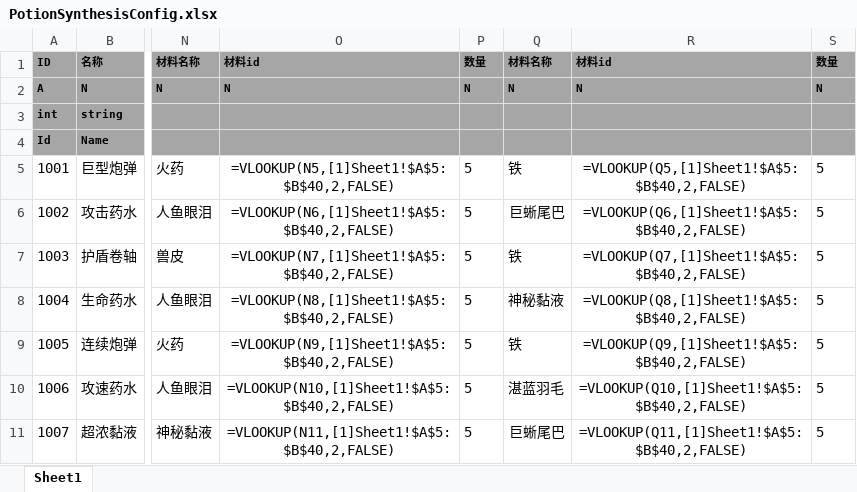
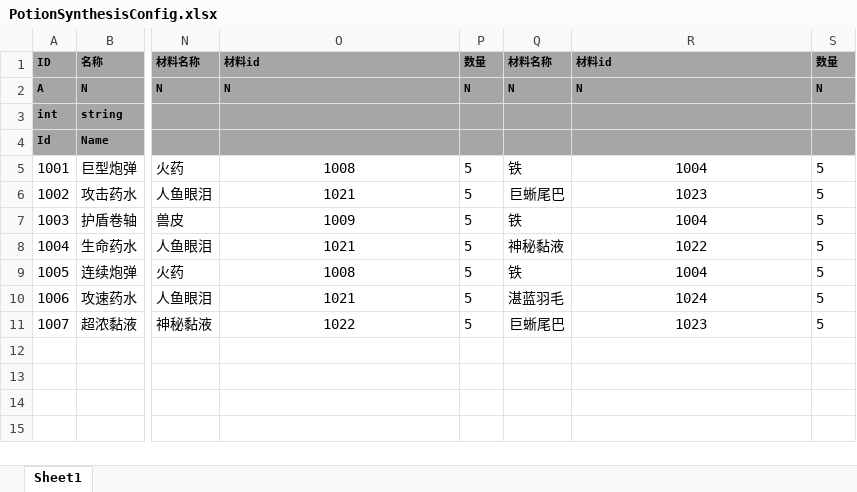
Before and after one commit to tkonexhh/LegendOfPirate, an Excel workbook: Tables/Sources/gameplay/Synthesis/PotionSynthesisConfig.xlsx, sheet Sheet1, drawn as a sheet; only a part is shown, gaps mark what is left out; values as stored, in another font and other column widths than the file's, no borders; formulas are shown in place of their values; the diff names each change by its address in the sheet, - before the commit and + after, or states it on an @@ line.

```diff
--- a/Tables/Sources/gameplay/Synthesis/PotionSynthesisConfig.xlsx (sheet Sheet1)
+++ b/Tables/Sources/gameplay/Synthesis/PotionSynthesisConfig.xlsx (sheet Sheet1)
-O5: =VLOOKUP(N5,[1]Sheet1!$A$5:$B$40,2,FALSE)
+O5: 1008
-R5: =VLOOKUP(Q5,[1]Sheet1!$A$5:$B$40,2,FALSE)
+R5: 1004
-O6: =VLOOKUP(N6,[1]Sheet1!$A$5:$B$40,2,FALSE)
+O6: 1021
-R6: =VLOOKUP(Q6,[1]Sheet1!$A$5:$B$40,2,FALSE)
+R6: 1023
-O7: =VLOOKUP(N7,[1]Sheet1!$A$5:$B$40,2,FALSE)
+O7: 1009
-R7: =VLOOKUP(Q7,[1]Sheet1!$A$5:$B$40,2,FALSE)
+R7: 1004
-O8: =VLOOKUP(N8,[1]Sheet1!$A$5:$B$40,2,FALSE)
+O8: 1021
-R8: =VLOOKUP(Q8,[1]Sheet1!$A$5:$B$40,2,FALSE)
+R8: 1022
-O9: =VLOOKUP(N9,[1]Sheet1!$A$5:$B$40,2,FALSE)
+O9: 1008
-R9: =VLOOKUP(Q9,[1]Sheet1!$A$5:$B$40,2,FALSE)
+R9: 1004
-O10: =VLOOKUP(N10,[1]Sheet1!$A$5:$B$40,2,FALSE)
+O10: 1021
-R10: =VLOOKUP(Q10,[1]Sheet1!$A$5:$B$40,2,FALSE)
+R10: 1024
-O11: =VLOOKUP(N11,[1]Sheet1!$A$5:$B$40,2,FALSE)
+O11: 1022
-R11: =VLOOKUP(Q11,[1]Sheet1!$A$5:$B$40,2,FALSE)
+R11: 1023
```
Also changed, not shown: Tables/Sources/gameplay/MaterialConfig.xlsx, Tables/Sources/gameplay/Synthesis/EquipmentSynthesisConfig.xlsx, 2 other files.
